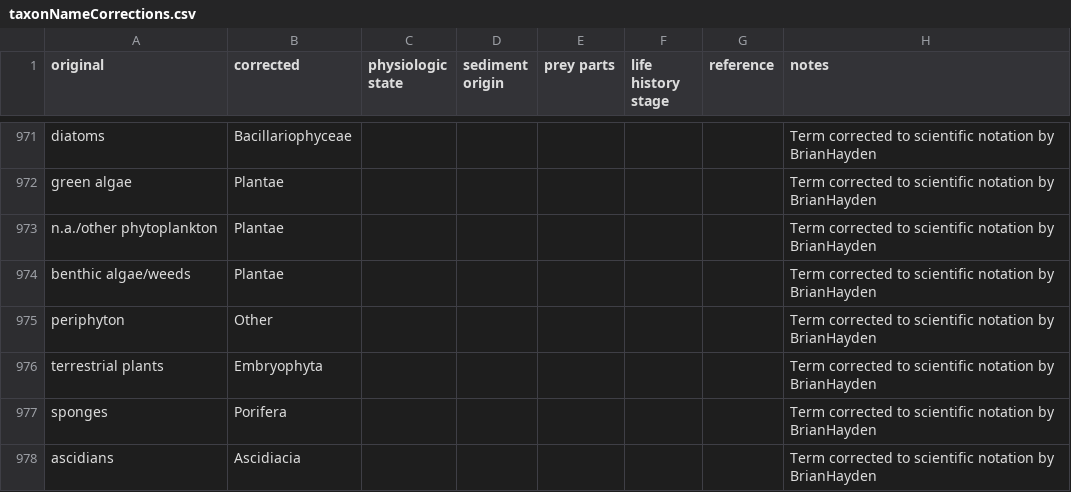
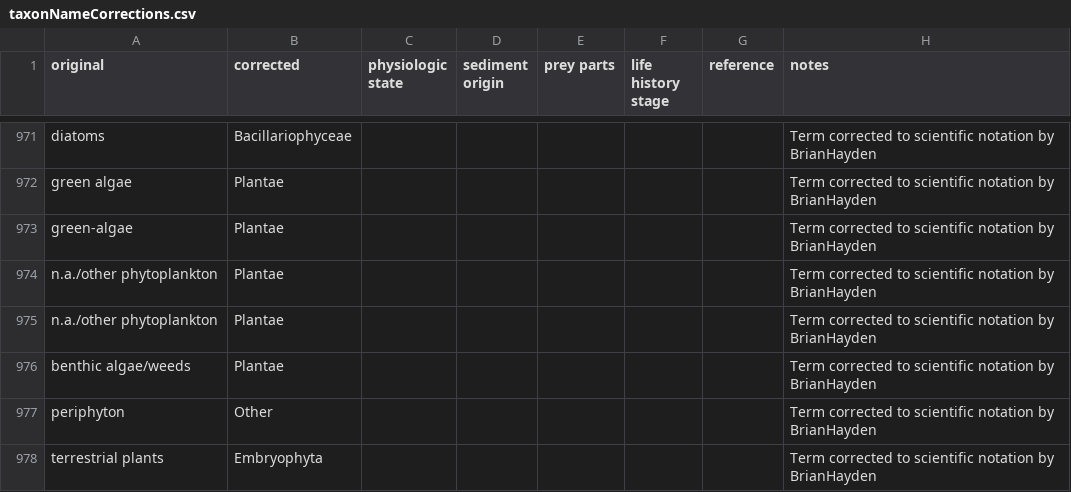
Before and after one commit to globalbioticinteractions/globalbioticinteractions, a CSV file: eol-globi-data-tool/src/main/resources/org/eol/globi/data/taxon/taxonNameCorrections.csv, drawn as a sheet; only a part is shown, gaps mark what is left out; the shorter side is filled out with more unchanged rows; the diff covers the shown part only; the diff names each change by its address in the sheet, - before the commit and + after, or states it on an @@ line.

Commit message:
added variations of name mappings provided by @BrianHayden

```diff
--- a/eol-globi-data-tool/src/main/resources/org/eol/globi/data/taxon/taxonNameCorrections.csv
+++ b/eol-globi-data-tool/src/main/resources/org/eol/globi/data/taxon/taxonNameCorrections.csv
+row 973: green-algae | Plantae |  |  |  |  |  | Term corrected to scientific notation by BrianHayden
+row 974: n.a./other phytoplankton | Plantae |  |  |  |  |  | Term corrected to scientific notation by BrianHayden
```
Also changed, not shown: 13 added rows elsewhere in this file.
